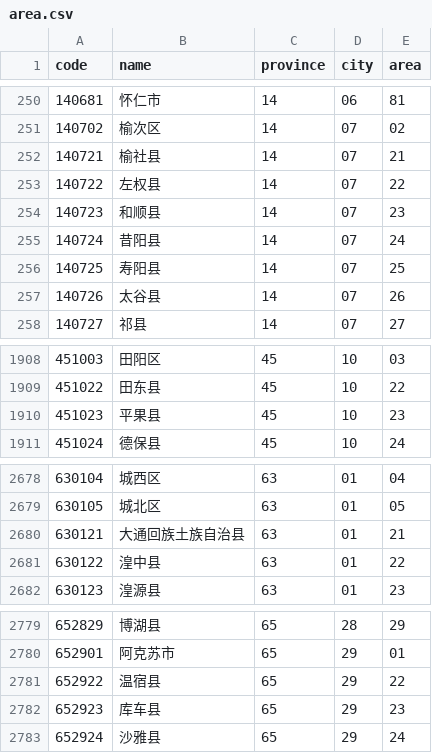
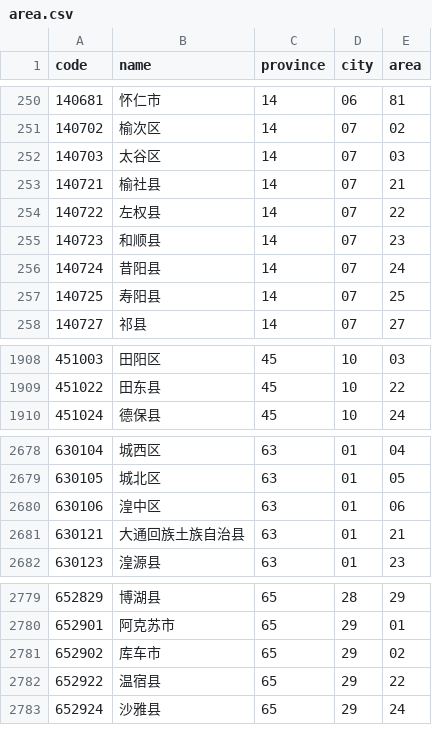
Before and after one commit to uiwjs/province-city-china, a CSV file: dist/area.csv, drawn as a sheet; only a part is shown, gaps mark what is left out; removed rows and columns are numbered as before the commit, all else as after; the diff covers the shown part only; the diff names each change by its address in the sheet, - before the commit and + after, or states it on an @@ line.

```diff
--- a/dist/area.csv
+++ b/dist/area.csv
+row 252: 140703 | 太谷区 | 14 | 07 | 03
-row 257: 140726 | 太谷县 | 14 | 07 | 26
-row 1910: 451023 | 平果县 | 45 | 10 | 23
+row 2680: 630106 | 湟中区 | 63 | 01 | 06
-row 2681: 630122 | 湟中县 | 63 | 01 | 22
+row 2781: 652902 | 库车市 | 65 | 29 | 02
-row 2782: 652923 | 库车县 | 65 | 29 | 23
```
Also changed, not shown: 9 added rows and 7 removed rows elsewhere in this file, 8 other files.
